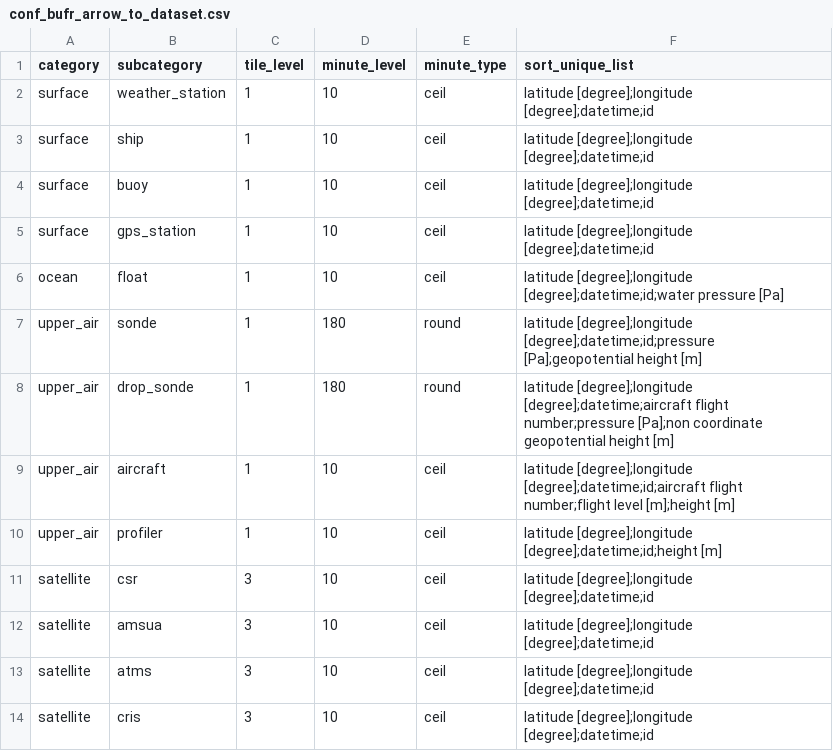
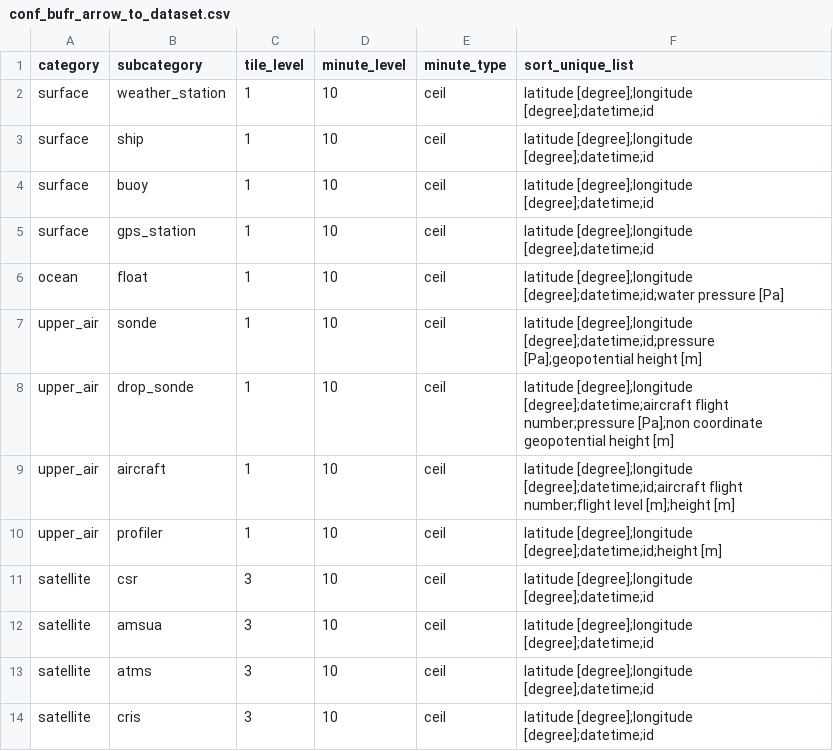
Before and after one commit to public-tatsuya-noyori/meteorological_preprocessor, a CSV file: src/meteorological_preprocessor/conf_bufr_arrow_to_dataset.csv, drawn as a sheet.

Commit message:
commit

```diff
--- a/src/meteorological_preprocessor/conf_bufr_arrow_to_dataset.csv
+++ b/src/meteorological_preprocessor/conf_bufr_arrow_to_dataset.csv
@@ -6,4 +6,4 @@ surface,gps_station,1,10,ceil,latitude [degree];longitude [degree];datetime;id
 ocean,float,1,10,ceil,latitude [degree];longitude [degree];datetime;id;water pressure [Pa]
-upper_air,sonde,1,180,round,latitude [degree];longitude [degree];datetime;id;pressure [Pa];geopotential height [m]
-upper_air,drop_sonde,1,180,round,latitude [degree];longitude [degree];datetime;aircraft flight number;pressure [Pa];non coordinate geopotential height [m]
+upper_air,sonde,1,10,ceil,latitude [degree];longitude [degree];datetime;id;pressure [Pa];geopotential height [m]
+upper_air,drop_sonde,1,10,ceil,latitude [degree];longitude [degree];datetime;aircraft flight number;pressure [Pa];non coordinate geopotential height [m]
 upper_air,aircraft,1,10,ceil,latitude [degree];longitude [degree];datetime;id;aircraft flight number;flight level [m];height [m]
```
